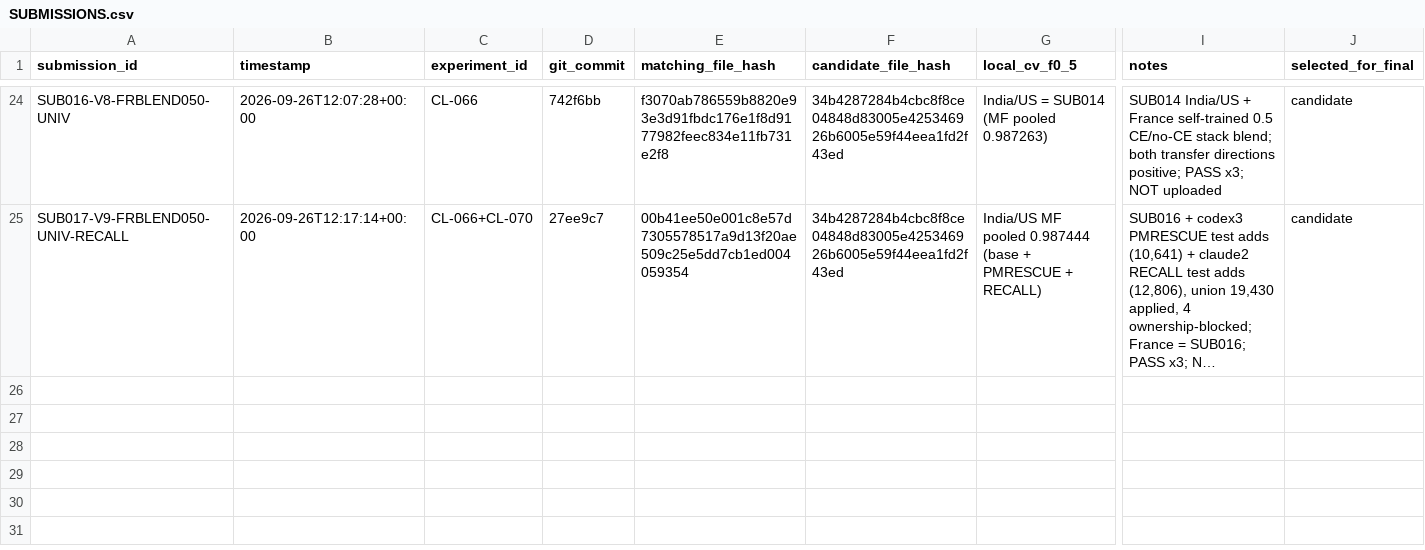
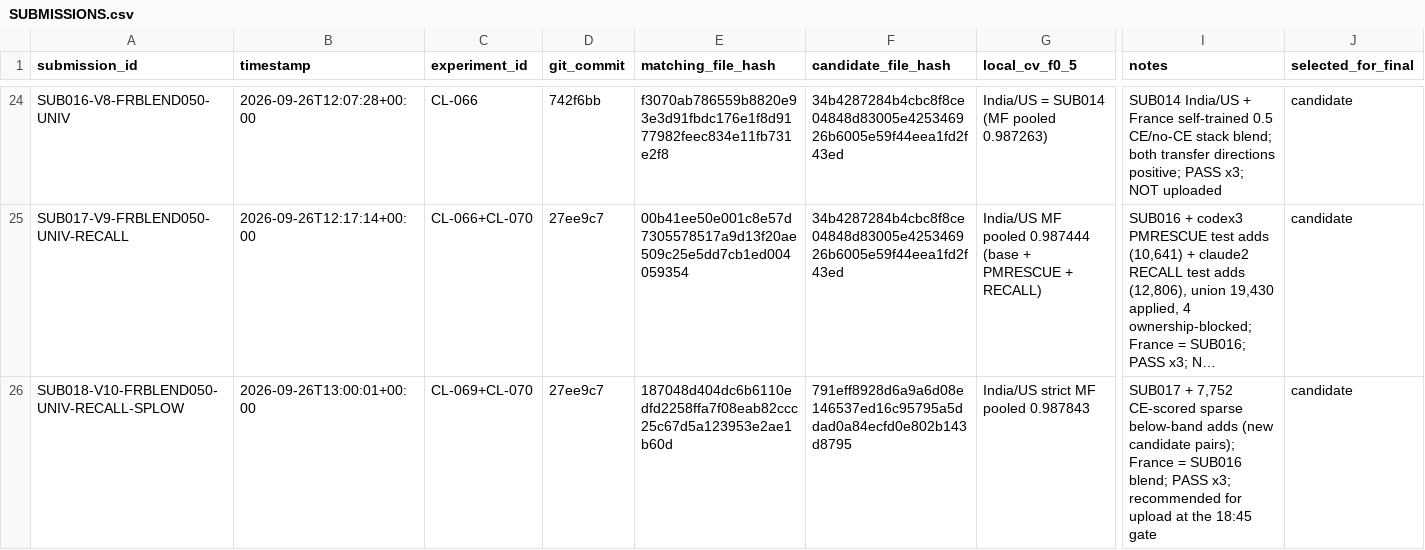
Before and after one commit to Eartherai/Amazon-ML, a CSV file: SUBMISSIONS.csv, drawn as a sheet; only a part is shown, gaps mark what is left out; long unchanged cells end in …; rows hold the shown columns only; the diff names each change by its address in the sheet, - before the commit and + after, or states it on an @@ line.

```diff
--- a/SUBMISSIONS.csv
+++ b/SUBMISSIONS.csv
+row 26: SUB018-V10-FRBLEND050-UNIV-RECALL-SPLOW | 2026-09-26T13:00:01+00:00 | CL-069+CL-070 | 27ee9c7 | 187048d404dc6b6110edfd2258ffa7f08eab82ccc25c67d5a123953e2ae1b60d | 791eff8928d6a9a6d08e146537ed16c95795a5ddad0a84ecfd0e802b143d8795 | India/US strict MF pooled 0.987843 | SUB017 + 7,752 CE-scored sparse below-band adds (new candidate pairs); France = SUB016 blend; PASS x3; recommended for upload at the 18:45 gate | candidate
```
Also changed, not shown: EXPERIMENTS.csv, 2 other files.
